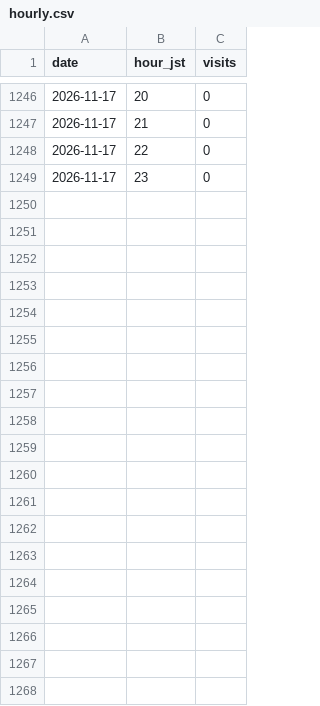
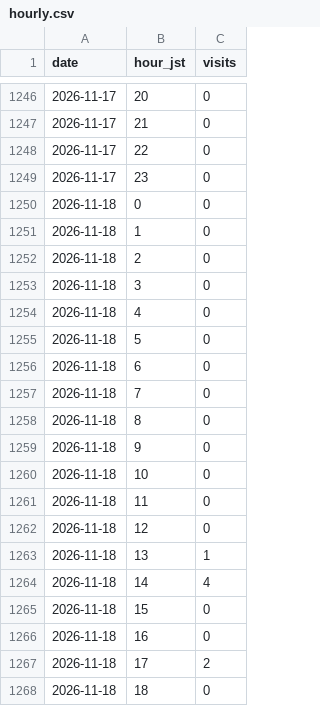
Before and after one commit to MinoruNakazawa/i2lab, a CSV file: data/hourly.csv, drawn as a sheet; only a part is shown, gaps mark what is left out; the diff covers the shown part only; the diff names each change by its address in the sheet, - before the commit and + after, or states it on an @@ line.

```diff
--- a/data/hourly.csv
+++ b/data/hourly.csv
+row 1250: 2026-11-18 | 0 | 0
+row 1251: 2026-11-18 | 1 | 0
+row 1252: 2026-11-18 | 2 | 0
+row 1253: 2026-11-18 | 3 | 0
+row 1254: 2026-11-18 | 4 | 0
+row 1255: 2026-11-18 | 5 | 0
+row 1256: 2026-11-18 | 6 | 0
+row 1257: 2026-11-18 | 7 | 0
+row 1258: 2026-11-18 | 8 | 0
+row 1259: 2026-11-18 | 9 | 0
+row 1260: 2026-11-18 | 10 | 0
+row 1261: 2026-11-18 | 11 | 0
+row 1262: 2026-11-18 | 12 | 0
+row 1263: 2026-11-18 | 13 | 1
+row 1264: 2026-11-18 | 14 | 4
+row 1265: 2026-11-18 | 15 | 0
+row 1266: 2026-11-18 | 16 | 0
+row 1267: 2026-11-18 | 17 | 2
+row 1268: 2026-11-18 | 18 | 0
```
Also changed, not shown: 29 added rows elsewhere in this file, data/daily.csv, data/hourly-profile.csv, 11 other files.
